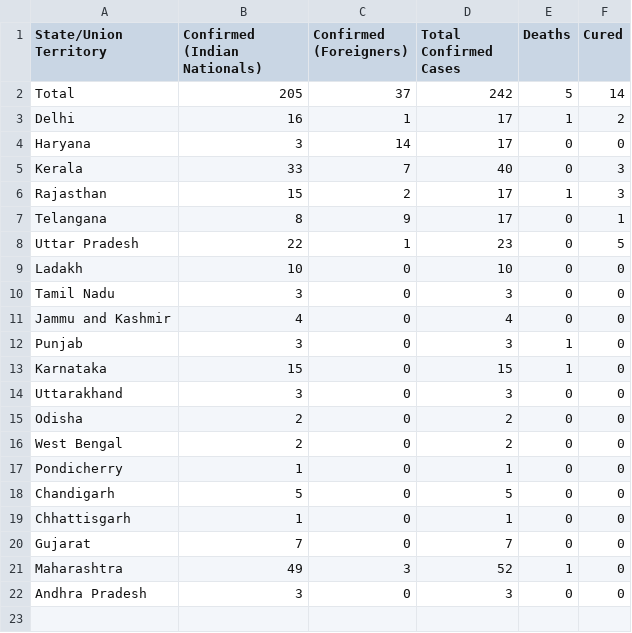
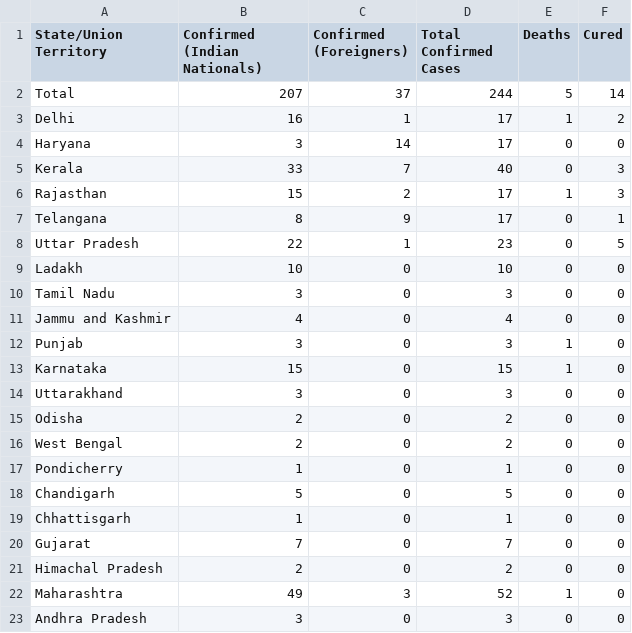
Before and after one commit to AnantaSrikar/NotifierBot, a CSV file: pharma_tech.csv, drawn as a sheet.

Commit message:
Update : 20-03-20 20:46

```diff
--- a/pharma_tech.csv
+++ b/pharma_tech.csv
@@ -1,3 +1,3 @@
 State/Union Territory,Confirmed (Indian Nationals),Confirmed (Foreigners),Total Confirmed Cases,Deaths,Cured
-Total,205,37,242,5,14
+Total,207,37,244,5,14
 Delhi,16,1,17,1,2
@@ -20,2 +20,3 @@ Chhattisgarh,1,0,1,0,0
 Gujarat,7,0,7,0,0
+Himachal Pradesh,2,0,2,0,0
 Maharashtra,49,3,52,1,0
```
